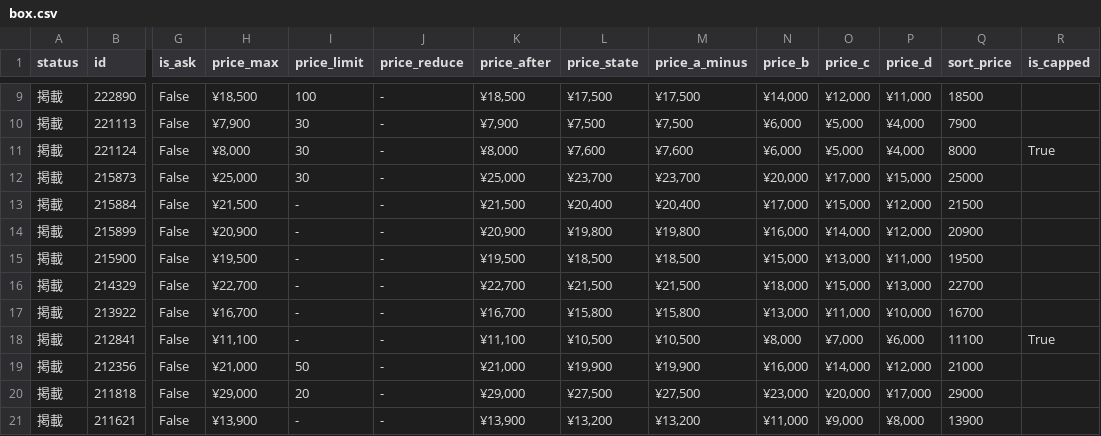
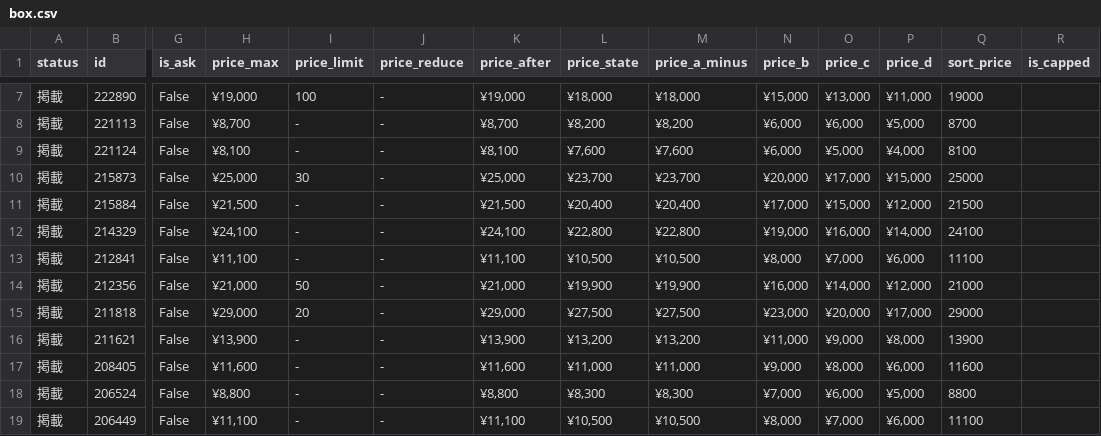
Before and after one commit to hegelgelda/tk-auto-program, a CSV file: data/box.csv, drawn as a sheet; only a part is shown, gaps mark what is left out; the shorter side is filled out with more unchanged rows; addresses are those after the commit; the diff covers the shown part only; the diff names each change by its address in the sheet, - before the commit and + after, or states it on an @@ line.

```diff
--- a/data/box.csv
+++ b/data/box.csv
-H7 (price_max): ¥18,500
+H7 (price_max): ¥19,000
-K7 (price_after): ¥18,500
+K7 (price_after): ¥19,000
-L7 (price_state): ¥17,500
+L7 (price_state): ¥18,000
-M7 (price_a_minus): ¥17,500
+M7 (price_a_minus): ¥18,000
-N7 (price_b): ¥14,000
+N7 (price_b): ¥15,000
-O7 (price_c): ¥12,000
+O7 (price_c): ¥13,000
-Q7 (sort_price): 18500
+Q7 (sort_price): 19000
-H8 (price_max): ¥7,900
+H8 (price_max): ¥8,700
-I8:I9 (price_limit): 30
+I8:I9 (price_limit): -
-K8 (price_after): ¥7,900
+K8 (price_after): ¥8,700
-L8 (price_state): ¥7,500
+L8 (price_state): ¥8,200
-M8 (price_a_minus): ¥7,500
+M8 (price_a_minus): ¥8,200
-O8 (price_c): ¥5,000
+O8 (price_c): ¥6,000
-P8 (price_d): ¥4,000
+P8 (price_d): ¥5,000
-Q8 (sort_price): 7900
+Q8 (sort_price): 8700
-H9 (price_max): ¥8,000
+H9 (price_max): ¥8,100
-K9 (price_after): ¥8,000
+K9 (price_after): ¥8,100
-Q9 (sort_price): 8000
+Q9 (sort_price): 8100
-R9 (is_capped): True
+R9 (is_capped): (empty)
@@ row 14 moved to row 43: 掲載 @@
@@ row 15 moved to row 44: 掲載 @@
-H12 (price_max): ¥22,700
+H12 (price_max): ¥24,100
-K12 (price_after): ¥22,700
+K12 (price_after): ¥24,100
-L12 (price_state): ¥21,500
+L12 (price_state): ¥22,800
-M12 (price_a_minus): ¥21,500
+M12 (price_a_minus): ¥22,800
-N12 (price_b): ¥18,000
+N12 (price_b): ¥19,000
-O12 (price_c): ¥15,000
+O12 (price_c): ¥16,000
-P12 (price_d): ¥13,000
+P12 (price_d): ¥14,000
-Q12 (sort_price): 22700
+Q12 (sort_price): 24100
@@ row 17 moved to row 45: 掲載 @@
-R13 (is_capped): True
+R13 (is_capped): (empty)
```
Also changed, not shown: 4 added rows, 3 removed rows and 37 edited cells elsewhere in this file, data/box_changes.csv.
